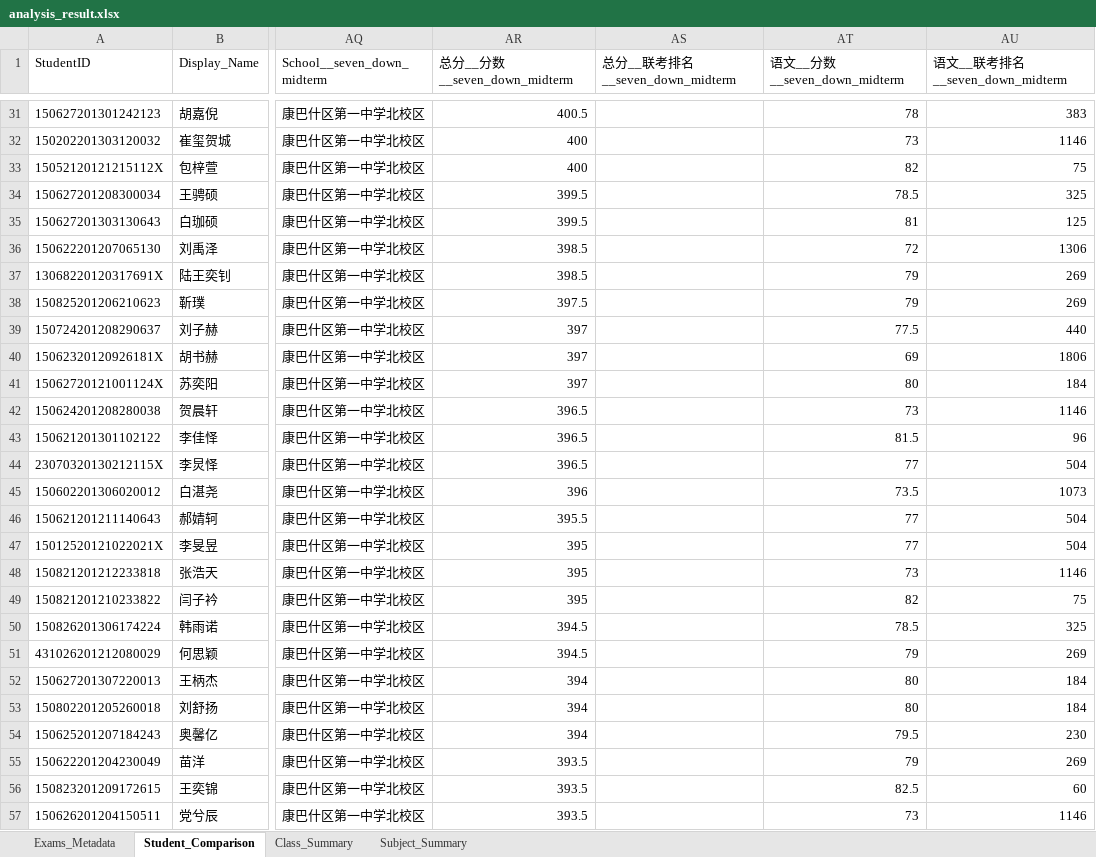
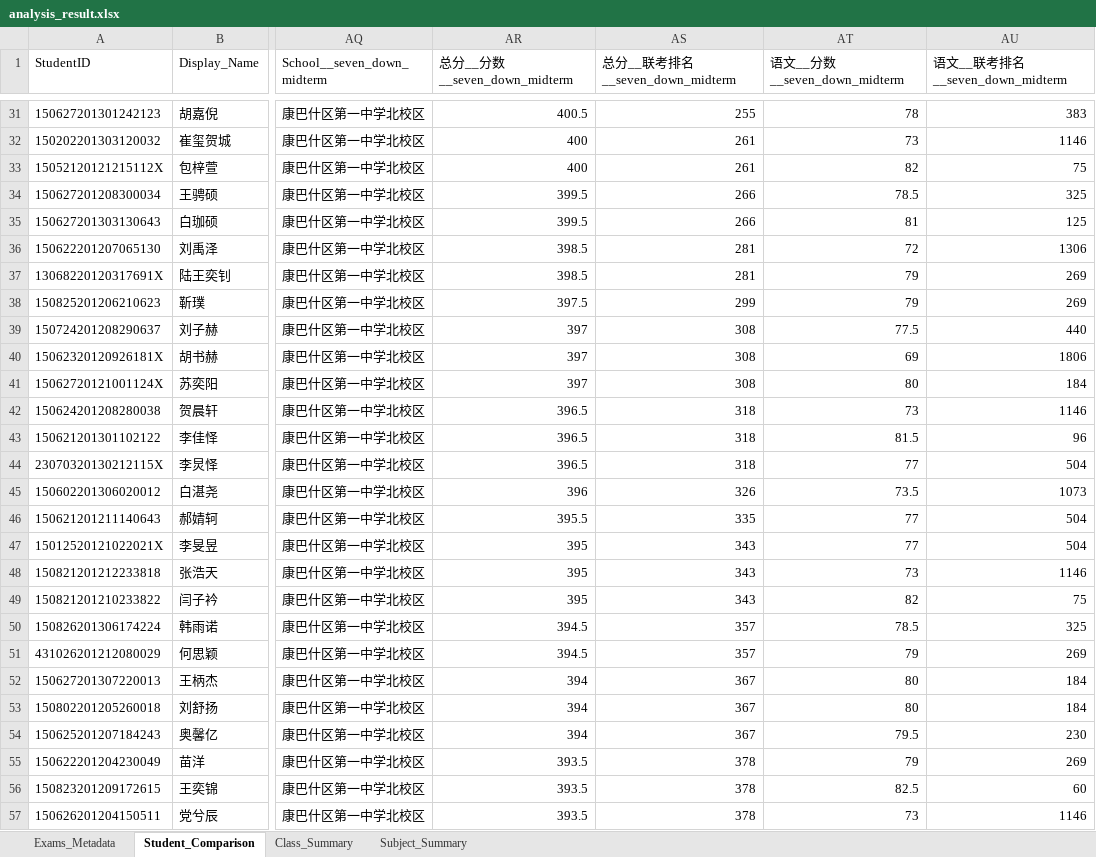
Before and after one commit to renzixinyue/Data-Analysis-Dashboard, an Excel workbook: analysis_result.xlsx, sheet Student_Comparison, drawn as a sheet; only a part is shown, gaps mark what is left out; values as stored, in another font and other column widths than the file's, no borders; the diff covers the shown part only; the diff names each change by its address in the sheet, - before the commit and + after, or states it on an @@ line.

```diff
--- a/analysis_result.xlsx (sheet Student_Comparison)
+++ b/analysis_result.xlsx (sheet Student_Comparison)
-AS31 (总分__联考排名__seven_down_midterm): (empty)
+AS31 (总分__联考排名__seven_down_midterm): 255
-AS32:AS33 (总分__联考排名__seven_down_midterm): (empty)
+AS32:AS33 (总分__联考排名__seven_down_midterm): 261
-AS34:AS35 (总分__联考排名__seven_down_midterm): (empty)
+AS34:AS35 (总分__联考排名__seven_down_midterm): 266
-AS36:AS37 (总分__联考排名__seven_down_midterm): (empty)
+AS36:AS37 (总分__联考排名__seven_down_midterm): 281
-AS38 (总分__联考排名__seven_down_midterm): (empty)
+AS38 (总分__联考排名__seven_down_midterm): 299
-AS39:AS41 (总分__联考排名__seven_down_midterm): (empty)
+AS39:AS41 (总分__联考排名__seven_down_midterm): 308
-AS42:AS44 (总分__联考排名__seven_down_midterm): (empty)
+AS42:AS44 (总分__联考排名__seven_down_midterm): 318
-AS45 (总分__联考排名__seven_down_midterm): (empty)
+AS45 (总分__联考排名__seven_down_midterm): 326
-AS46 (总分__联考排名__seven_down_midterm): (empty)
+AS46 (总分__联考排名__seven_down_midterm): 335
-AS47:AS49 (总分__联考排名__seven_down_midterm): (empty)
+AS47:AS49 (总分__联考排名__seven_down_midterm): 343
-AS50:AS51 (总分__联考排名__seven_down_midterm): (empty)
+AS50:AS51 (总分__联考排名__seven_down_midterm): 357
-AS52:AS54 (总分__联考排名__seven_down_midterm): (empty)
+AS52:AS54 (总分__联考排名__seven_down_midterm): 367
-AS55:AS57 (总分__联考排名__seven_down_midterm): (empty)
+AS55:AS57 (总分__联考排名__seven_down_midterm): 378
```
Also changed, not shown: 637 edited cells elsewhere in this sheet, sheet Class_Summary, sheet Exams_Metadata, 2 other files.
